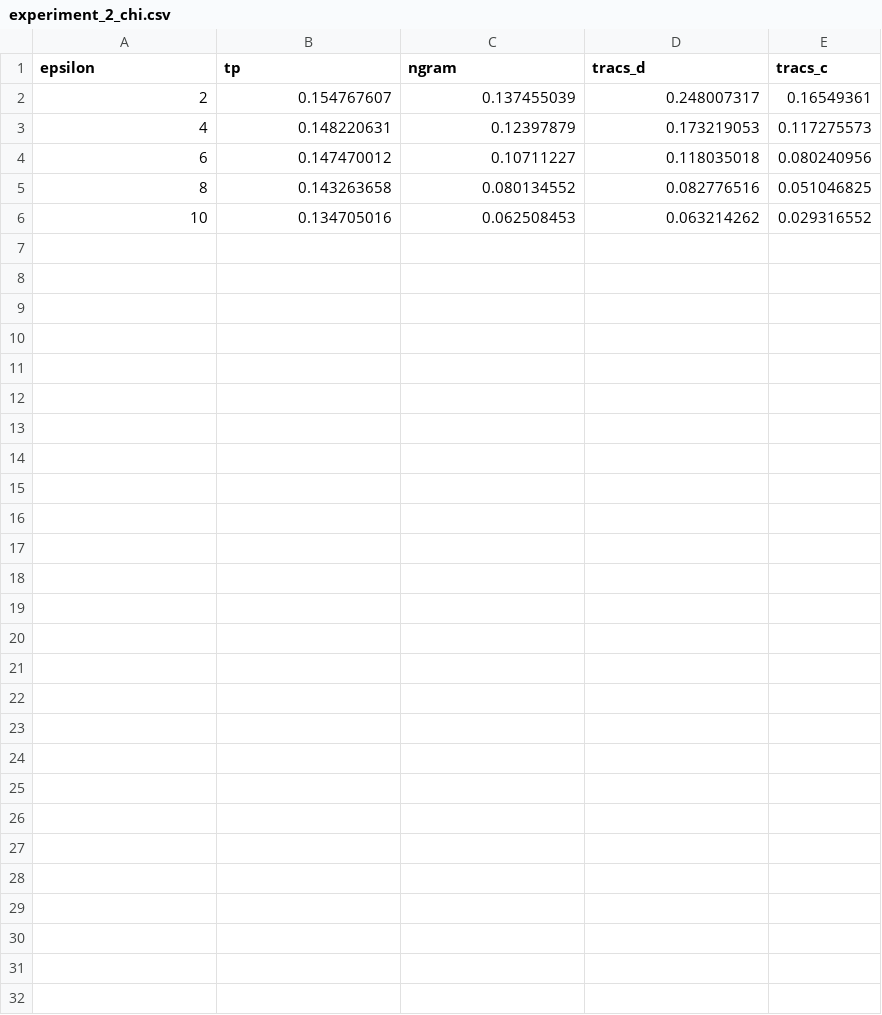
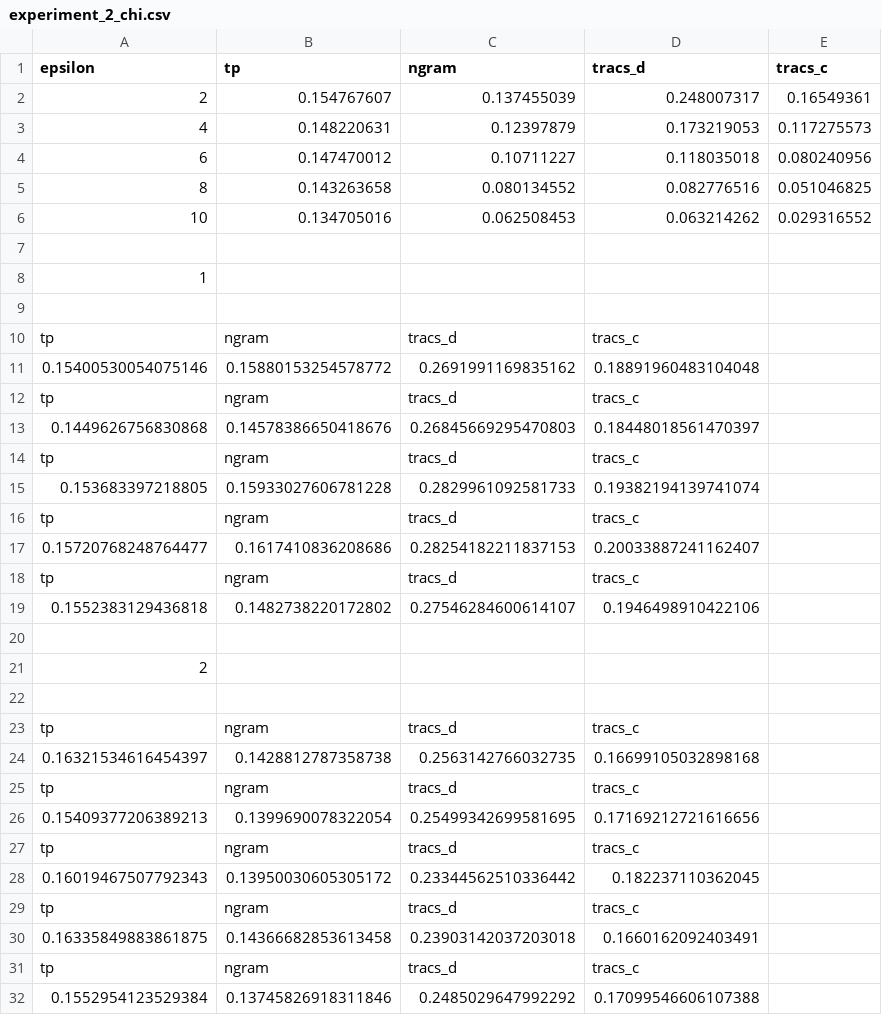
Before and after one commit to ZhengYeah/TraCS, a CSV file: experiments/discrete_space/results/experiment_2_chi.csv, drawn as a sheet.

```diff
--- a/experiments/discrete_space/results/experiment_2_chi.csv
+++ b/experiments/discrete_space/results/experiment_2_chi.csv
@@ -6 +6,27 @@ epsilon,tp,ngram,tracs_d,tracs_c
 10,0.134705016,0.062508453,0.063214262,0.029316552
+
+1
+
+tp,ngram,tracs_d,tracs_c
+0.15400530054075146, 0.15880153254578772, 0.2691991169835162, 0.18891960483104048
+tp,ngram,tracs_d,tracs_c
+0.1449626756830868, 0.14578386650418676, 0.26845669295470803, 0.18448018561470397
+tp,ngram,tracs_d,tracs_c
+0.153683397218805, 0.15933027606781228, 0.2829961092581733, 0.19382194139741074
+tp,ngram,tracs_d,tracs_c
+0.15720768248764477, 0.1617410836208686, 0.28254182211837153, 0.20033887241162407
+tp,ngram,tracs_d,tracs_c
+0.1552383129436818, 0.1482738220172802, 0.27546284600614107, 0.1946498910422106
+
+2
+
+tp,ngram,tracs_d,tracs_c
+0.16321534616454397, 0.1428812787358738, 0.2563142766032735, 0.16699105032898168
+tp,ngram,tracs_d,tracs_c
+0.15409377206389213, 0.1399690078322054, 0.25499342699581695, 0.17169212721616656
+tp,ngram,tracs_d,tracs_c
+0.16019467507792343, 0.13950030605305172, 0.23344562510336442, 0.182237110362045
+tp,ngram,tracs_d,tracs_c
+0.16335849883861875, 0.14366682853613458, 0.23903142037203018, 0.1660162092403491
+tp,ngram,tracs_d,tracs_c
+0.1552954123529384, 0.13745826918311846, 0.2485029647992292, 0.17099546606107388
```
Also changed, not shown: 7 other files.
